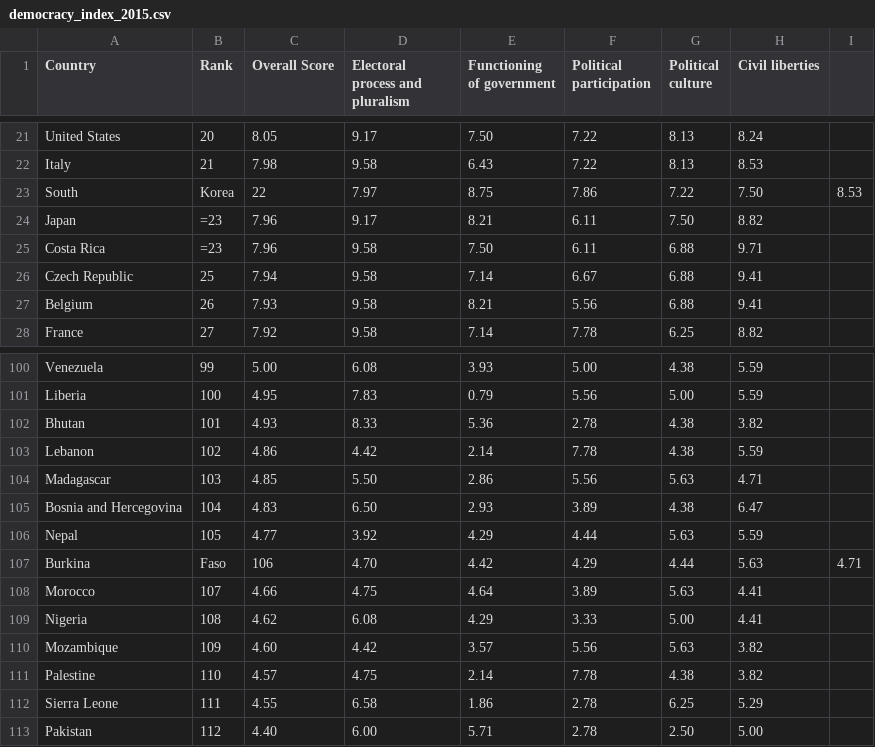
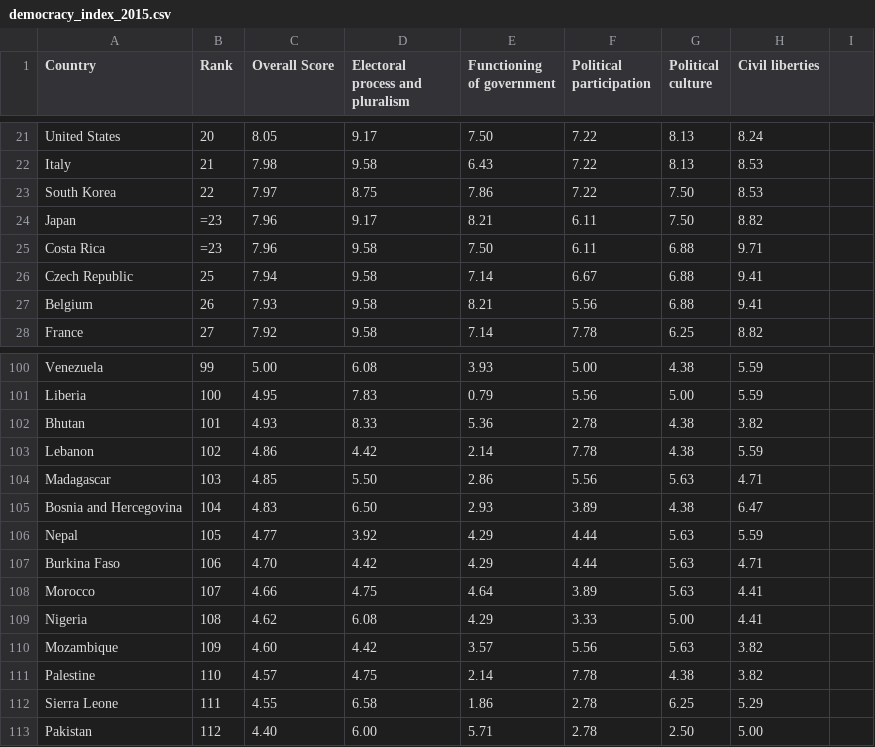
Before and after one commit to dimitrismistriotis/general_assembly_data_science_project, a CSV file: scrapped_democracy_indexes_from_econominst_bu/democracy_index_2015.csv, drawn as a sheet; only a part is shown, gaps mark what is left out.

```diff
--- a/scrapped_democracy_indexes_from_econominst_bu/democracy_index_2015.csv
+++ b/scrapped_democracy_indexes_from_econominst_bu/democracy_index_2015.csv
@@ -22,3 +22,3 @@ United States,20,8.05,9.17,7.50,7.22,8.13,8.24
 Italy,21,7.98,9.58,6.43,7.22,8.13,8.53
-South,Korea,22,7.97,8.75,7.86,7.22,7.50,8.53
+South Korea,22,7.97,8.75,7.86,7.22,7.50,8.53
 Japan,=23,7.96,9.17,8.21,6.11,7.50,8.82
@@ -106,3 +106,3 @@ Bosnia and Hercegovina,104,4.83,6.50,2.93,3.89,4.38,6.47
 Nepal,105,4.77,3.92,4.29,4.44,5.63,5.59
-Burkina,Faso,106,4.70,4.42,4.29,4.44,5.63,4.71
+Burkina Faso,106,4.70,4.42,4.29,4.44,5.63,4.71
 Morocco,107,4.66,4.75,4.64,3.89,5.63,4.41
```
Also changed, not shown: scrapped_democracy_indexes_from_econominst_bu/democracy_index_2011.csv, scrapped_democracy_indexes_from_econominst_bu/democracy_index_2014.csv, 1 other file.
